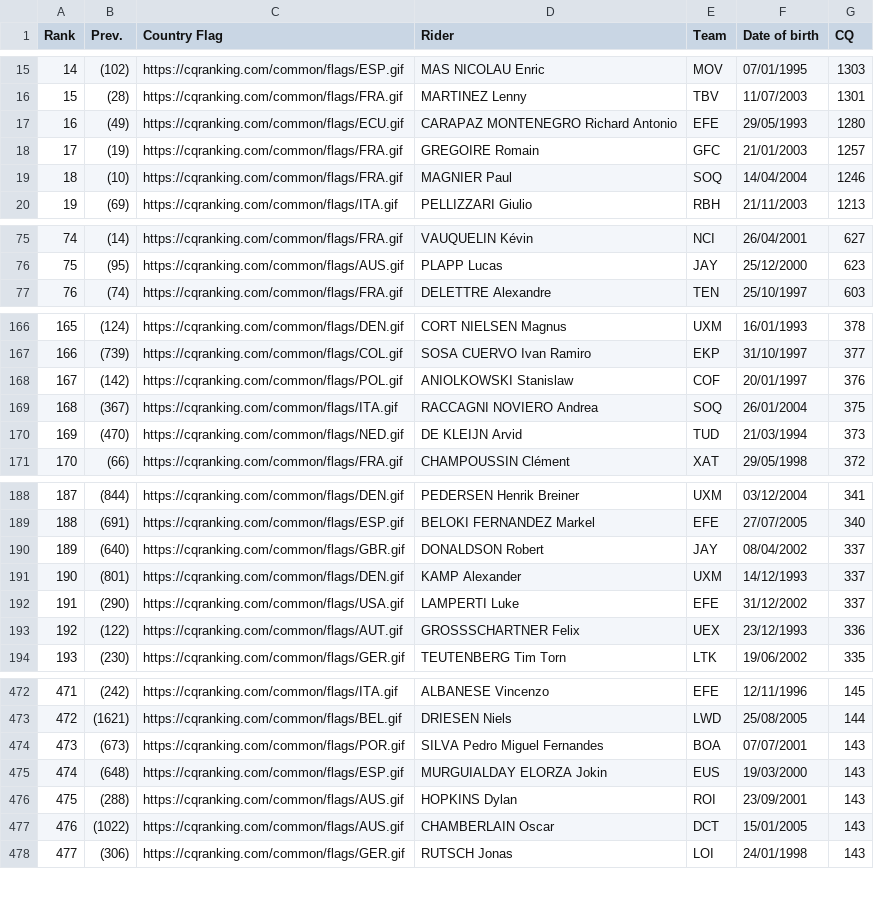
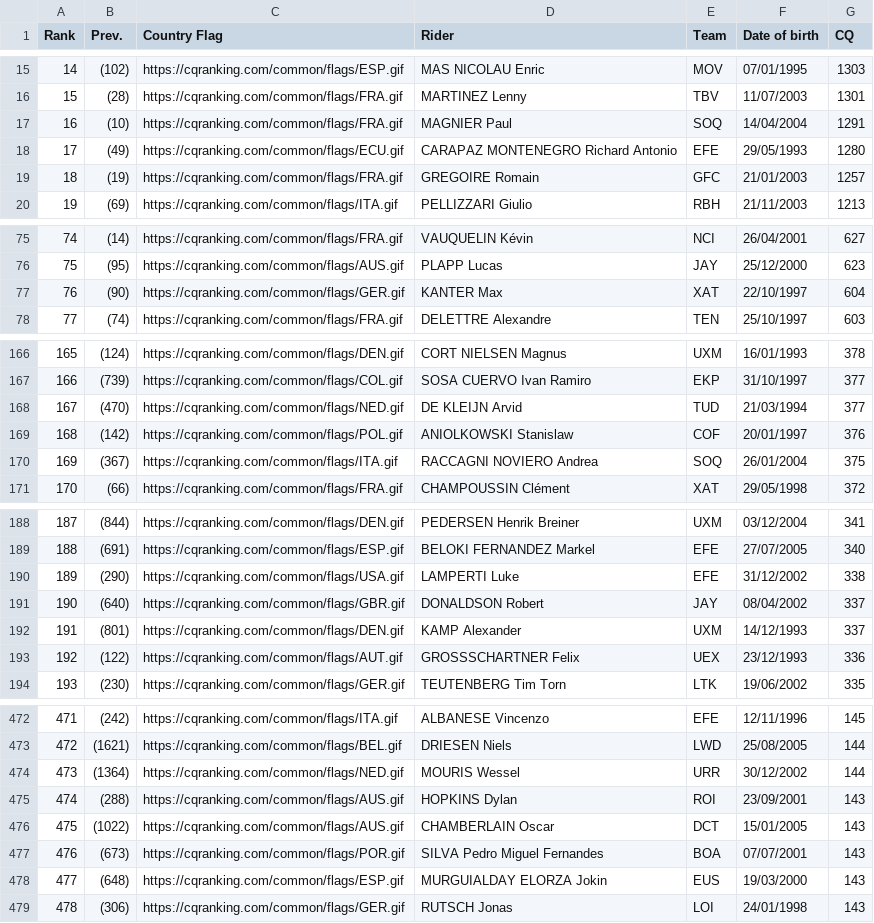
Before and after one commit to ciclismoreale/ciclismoreale.github.io, a CSV file: data/cqranking_riders.csv, drawn as a sheet; only a part is shown, gaps mark what is left out; removed rows and columns are numbered as before the commit, all else as after; the diff covers the shown part only; the diff names each change by its address in the sheet, - before the commit and + after, or states it on an @@ line.

```diff
--- a/data/cqranking_riders.csv
+++ b/data/cqranking_riders.csv
+row 17: 16 | (10) | https://cqranking.com/common/flags/FRA.gif | MAGNIER Paul | SOQ | 14/04/2004 | 1291
@@ column A (Rank) renumbered between rows 18 and 938 @@
-row 19: 18 | (10) | https://cqranking.com/common/flags/FRA.gif | MAGNIER Paul | SOQ | 14/04/2004 | 1246
+row 77: 76 | (90) | https://cqranking.com/common/flags/GER.gif | KANTER Max | XAT | 22/10/1997 | 604
+row 168: 167 | (470) | https://cqranking.com/common/flags/NED.gif | DE KLEIJN Arvid | TUD | 21/03/1994 | 377
-row 170: 169 | (470) | https://cqranking.com/common/flags/NED.gif | DE KLEIJN Arvid | TUD | 21/03/1994 | 373
+row 190: 189 | (290) | https://cqranking.com/common/flags/USA.gif | LAMPERTI Luke | EFE | 31/12/2002 | 338
-row 192: 191 | (290) | https://cqranking.com/common/flags/USA.gif | LAMPERTI Luke | EFE | 31/12/2002 | 337
+row 474: 473 | (1364) | https://cqranking.com/common/flags/NED.gif | MOURIS Wessel | URR | 30/12/2002 | 144
@@ row 474 moved to row 477: 476 @@
@@ row 475 moved to row 478: 477 @@
```
Also changed, not shown: 6 added rows, 8 removed rows, 6 moved rows and 1 edited cell elsewhere in this file, data/mensile.csv, data/totale.csv, 11 other files.
